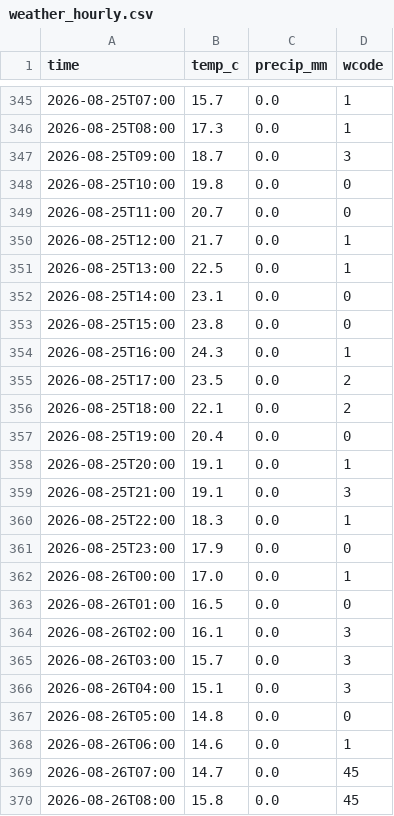
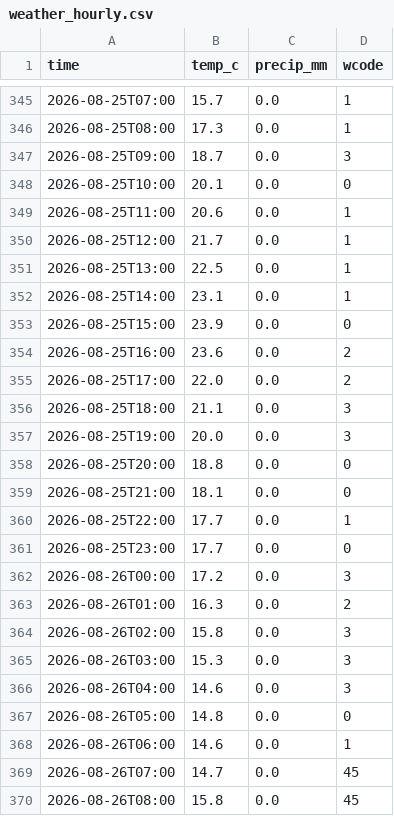
Before and after one commit to KhaledCodes/toronto-ferry-dashboard, a CSV file: outputs/weather_hourly.csv, drawn as a sheet; only a part is shown, gaps mark what is left out.

```diff
--- a/outputs/weather_hourly.csv
+++ b/outputs/weather_hourly.csv
@@ -347,21 +347,21 @@ time,temp_c,precip_mm,wcode
 2026-08-25T09:00,18.7,0.0,3
-2026-08-25T10:00,19.8,0.0,0
-2026-08-25T11:00,20.7,0.0,0
+2026-08-25T10:00,20.1,0.0,0
+2026-08-25T11:00,20.6,0.0,1
 2026-08-25T12:00,21.7,0.0,1
 2026-08-25T13:00,22.5,0.0,1
-2026-08-25T14:00,23.1,0.0,0
-2026-08-25T15:00,23.8,0.0,0
-2026-08-25T16:00,24.3,0.0,1
-2026-08-25T17:00,23.5,0.0,2
-2026-08-25T18:00,22.1,0.0,2
-2026-08-25T19:00,20.4,0.0,0
-2026-08-25T20:00,19.1,0.0,1
-2026-08-25T21:00,19.1,0.0,3
-2026-08-25T22:00,18.3,0.0,1
-2026-08-25T23:00,17.9,0.0,0
-2026-08-26T00:00,17.0,0.0,1
-2026-08-26T01:00,16.5,0.0,0
-2026-08-26T02:00,16.1,0.0,3
-2026-08-26T03:00,15.7,0.0,3
-2026-08-26T04:00,15.1,0.0,3
+2026-08-25T14:00,23.1,0.0,1
+2026-08-25T15:00,23.9,0.0,0
+2026-08-25T16:00,23.6,0.0,2
+2026-08-25T17:00,22.0,0.0,2
+2026-08-25T18:00,21.1,0.0,3
+2026-08-25T19:00,20.0,0.0,3
+2026-08-25T20:00,18.8,0.0,0
+2026-08-25T21:00,18.1,0.0,0
+2026-08-25T22:00,17.7,0.0,1
+2026-08-25T23:00,17.7,0.0,0
+2026-08-26T00:00,17.2,0.0,3
+2026-08-26T01:00,16.3,0.0,2
+2026-08-26T02:00,15.8,0.0,3
+2026-08-26T03:00,15.3,0.0,3
+2026-08-26T04:00,14.6,0.0,3
 2026-08-26T05:00,14.8,0.0,0
```
Also changed, not shown: 1 other file.
